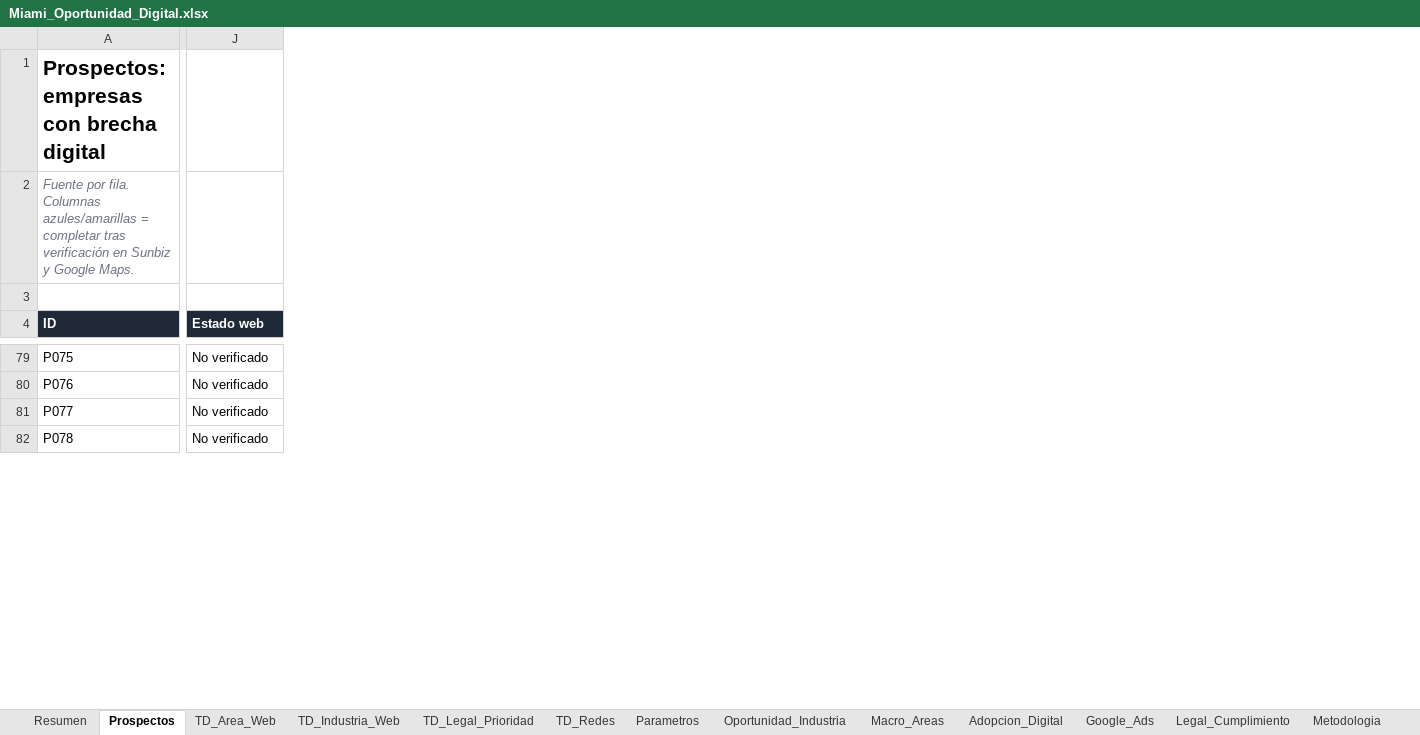
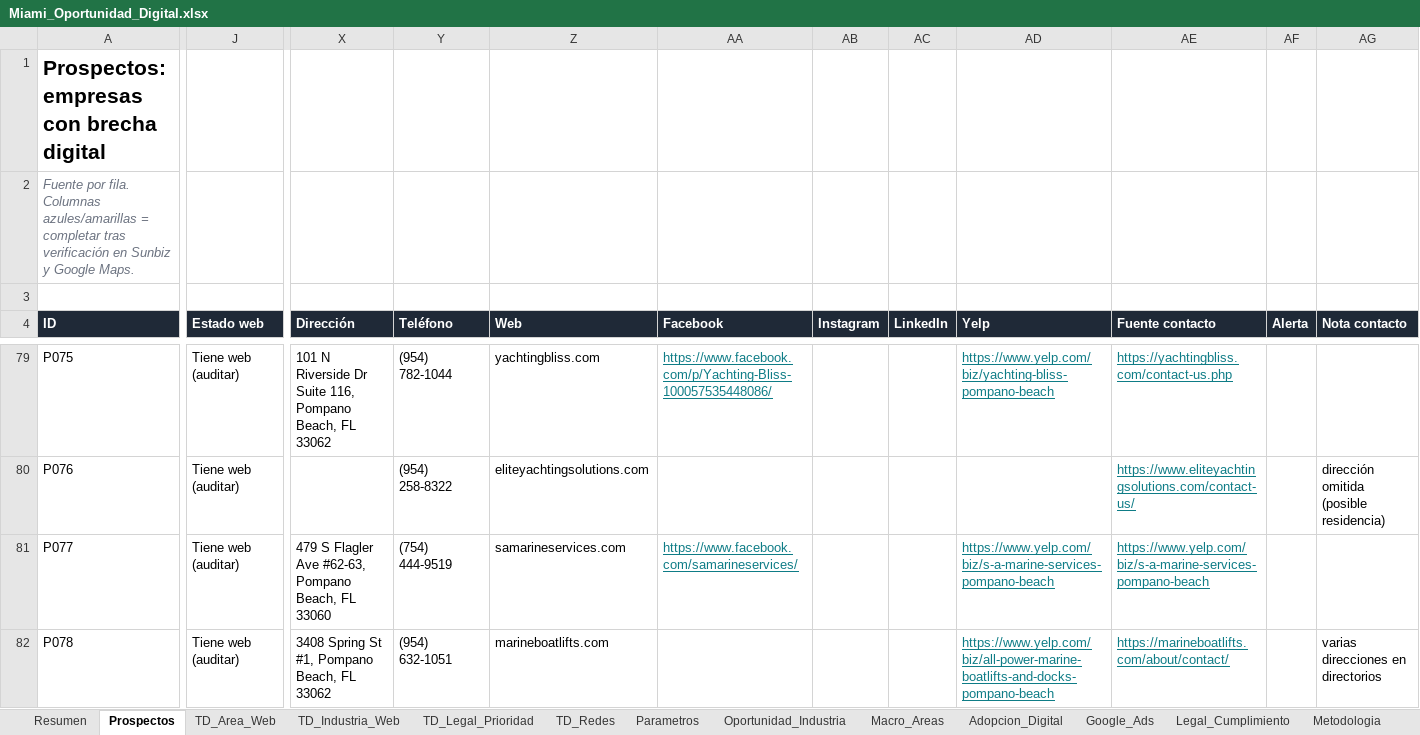
Before and after one commit to focoworking/discover, an Excel workbook: research/Miami_Oportunidad_Digital.xlsx, sheet Prospectos, drawn as a sheet; only a part is shown, gaps mark what is left out; values as stored, in another font and other column widths than the file's, no borders; charts and pictures and conditional formats not drawn; the diff covers the shown part only; the diff names each change by its address in the sheet, - before the commit and + after, or states it on an @@ line.

```diff
--- a/research/Miami_Oportunidad_Digital.xlsx (sheet Prospectos)
+++ b/research/Miami_Oportunidad_Digital.xlsx (sheet Prospectos)
+column X (Dirección), rows 79-82: 101 N Riverside Dr Suite 116, Pompano Beach, FL 33062 |  | 479 S Flagler Ave #62-63, Pompano Beach, FL 33060 | 3408 Spring St #1, Pompano Beach, FL 33062
+column Y (Teléfono), rows 79-82: (954) 782-1044 | (954) 258-8322 | (754) 444-9519 | (954) 632-1051
+column Z (Web), rows 79-82: yachtingbliss.com | eliteyachtingsolutions.com | samarineservices.com | marineboatlifts.com
+column AA (Facebook), rows 79-81: https://www.facebook.com/p/Yachting-Bliss-100057535448086/ |  | https://www.facebook.com/samarineservices/
+column AB (Instagram), empty
+column AC (LinkedIn), empty
+column AD (Yelp), rows 79-82: https://www.yelp.com/biz/yachting-bliss-pompano-beach |  | https://www.yelp.com/biz/s-a-marine-services-pompano-beach | https://www.yelp.com/biz/all-power-marine-boatlifts-and-docks-pompano-beach
+column AE (Fuente contacto), rows 79-82: https://yachtingbliss.com/contact-us.php | https://www.eliteyachtingsolutions.com/contact-us/ | https://www.yelp.com/biz/s-a-marine-services-pompano-beach | https://marineboatlifts.com/about/contact/
+column AF (Alerta), empty
+column AG (Nota contacto), rows 80-82: dirección omitida (posible residencia) |  | varias direcciones en directorios
-J79:J82 (Estado web): No verificado
+J79:J82 (Estado web): Tiene web (auditar)
```
Also changed, not shown: 201 edited cells elsewhere in this sheet, sheet TD_Area_Web, sheet Oportunidad_Industria, sheet TD_Industria_Web, sheet TD_Legal_Prioridad, sheet TD_Redes, sheet Resumen, formulas that keep their value, 5 other files.
